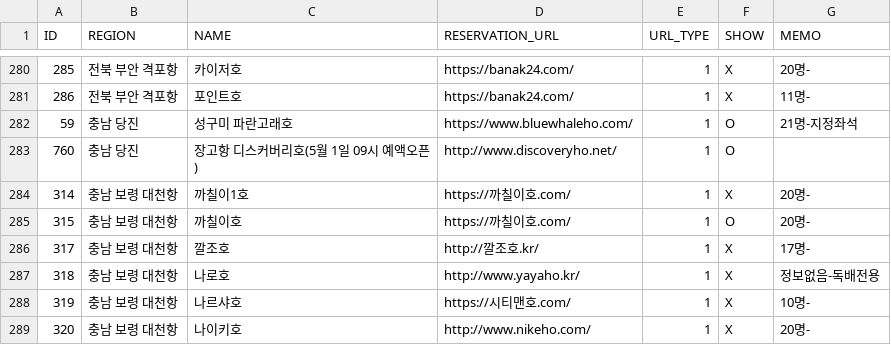
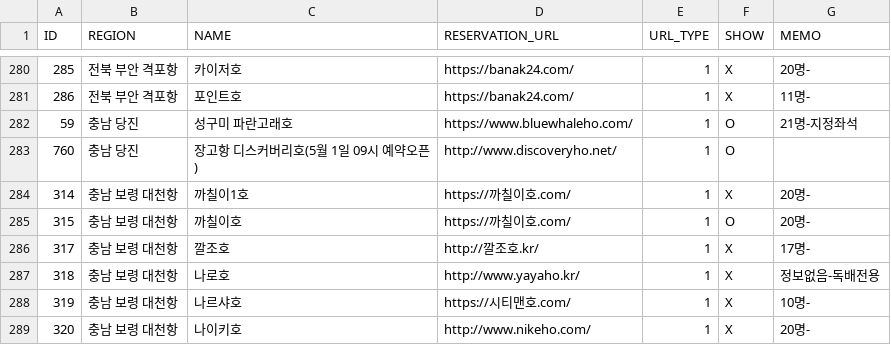
Before and after one commit to seong-geon-choi/ship, a CSV file: shiplist.csv, drawn as a sheet; only a part is shown, gaps mark what is left out.

Commit message:
배 목록 업데이트

```diff
--- a/shiplist.csv
+++ b/shiplist.csv
@@ -282,3 +282,3 @@ ID,REGION,NAME,RESERVATION_URL,URL_TYPE,SHOW,MEMO
 59,충남 당진,성구미 파란고래호,https://www.bluewhaleho.com/,1,O,21명-지정좌석
-760,충남 당진,장고항 디스커버리호(5월 1일 09시 예액오픈),http://www.discoveryho.net/,1,O,
+760,충남 당진,장고항 디스커버리호(5월 1일 09시 예약오픈),http://www.discoveryho.net/,1,O,
 314,충남 보령 대천항,까칠이1호,https://까칠이호.com/,1,X,20명-
```
